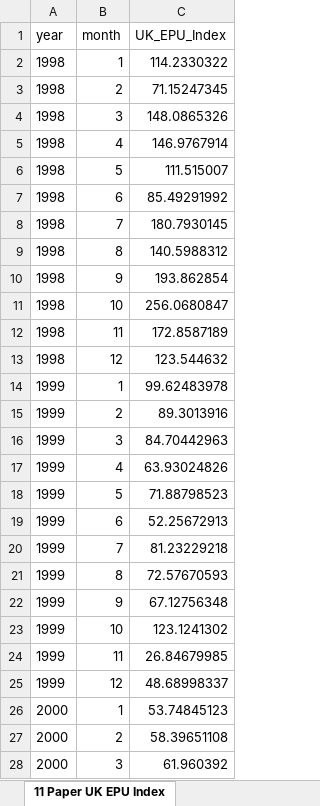
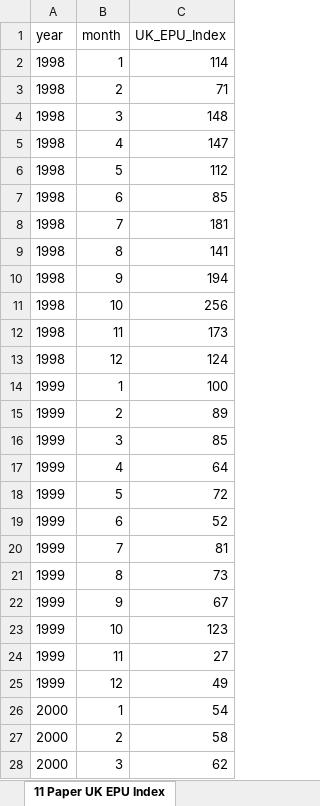
Before and after one commit to lancs-macro/ukdash, an Excel workbook: data/epu.xlsx, sheet 11 Paper UK EPU Index, drawn as a sheet; only a part is shown; values as stored, in another font and other column widths than the file's, no borders; the diff covers the shown part only; the diff names each change by its address in the sheet, - before the commit and + after, or states it on an @@ line.

```diff
--- a/data/epu.xlsx (sheet 11 Paper UK EPU Index)
+++ b/data/epu.xlsx (sheet 11 Paper UK EPU Index)
-C2 (UK_EPU_Index): 114.2330322
+C2 (UK_EPU_Index): 114
-C3 (UK_EPU_Index): 71.15247345
+C3 (UK_EPU_Index): 71
-C4 (UK_EPU_Index): 148.0865326
+C4 (UK_EPU_Index): 148
-C5 (UK_EPU_Index): 146.9767914
+C5 (UK_EPU_Index): 147
-C6 (UK_EPU_Index): 111.515007
+C6 (UK_EPU_Index): 112
-C7 (UK_EPU_Index): 85.49291992
+C7 (UK_EPU_Index): 85
-C8 (UK_EPU_Index): 180.7930145
+C8 (UK_EPU_Index): 181
-C9 (UK_EPU_Index): 140.5988312
+C9 (UK_EPU_Index): 141
-C10 (UK_EPU_Index): 193.862854
+C10 (UK_EPU_Index): 194
-C11 (UK_EPU_Index): 256.0680847
+C11 (UK_EPU_Index): 256
-C12 (UK_EPU_Index): 172.8587189
+C12 (UK_EPU_Index): 173
-C13 (UK_EPU_Index): 123.544632
+C13 (UK_EPU_Index): 124
-C14 (UK_EPU_Index): 99.62483978
+C14 (UK_EPU_Index): 100
-C15 (UK_EPU_Index): 89.3013916
+C15 (UK_EPU_Index): 89
-C16 (UK_EPU_Index): 84.70442963
+C16 (UK_EPU_Index): 85
-C17 (UK_EPU_Index): 63.93024826
+C17 (UK_EPU_Index): 64
-C18 (UK_EPU_Index): 71.88798523
+C18 (UK_EPU_Index): 72
-C19 (UK_EPU_Index): 52.25672913
+C19 (UK_EPU_Index): 52
-C20 (UK_EPU_Index): 81.23229218
+C20 (UK_EPU_Index): 81
-C21 (UK_EPU_Index): 72.57670593
+C21 (UK_EPU_Index): 73
-C22 (UK_EPU_Index): 67.12756348
+C22 (UK_EPU_Index): 67
-C23 (UK_EPU_Index): 123.1241302
+C23 (UK_EPU_Index): 123
-C24 (UK_EPU_Index): 26.84679985
+C24 (UK_EPU_Index): 27
-C25 (UK_EPU_Index): 48.68998337
+C25 (UK_EPU_Index): 49
-C26 (UK_EPU_Index): 53.74845123
+C26 (UK_EPU_Index): 54
-C27 (UK_EPU_Index): 58.39651108
+C27 (UK_EPU_Index): 58
-C28 (UK_EPU_Index): 61.960392
+C28 (UK_EPU_Index): 62
```
Also changed, not shown: other rows of this sheet, 12 other files.
